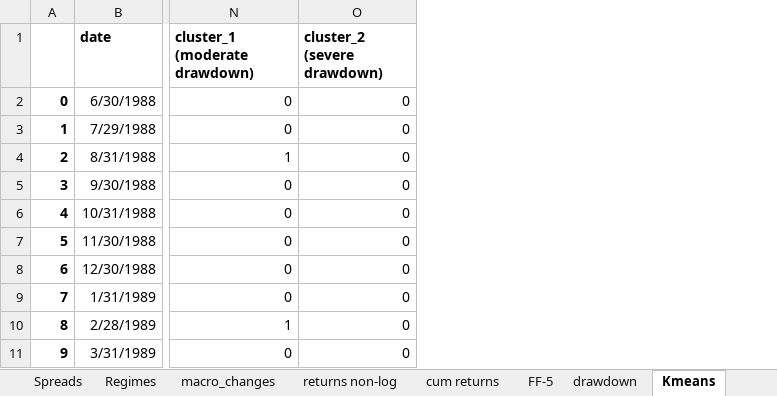
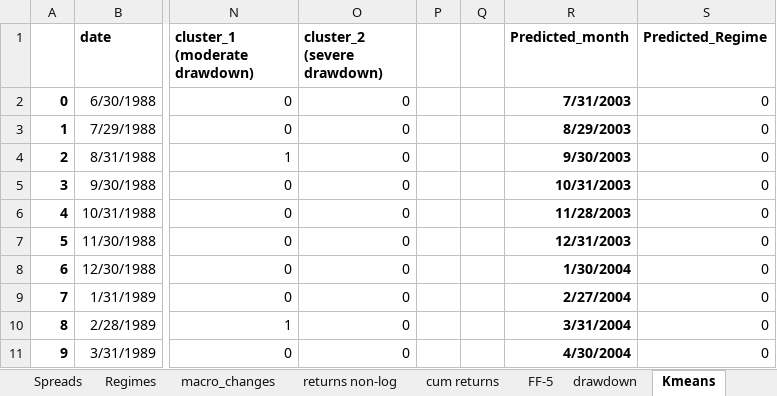
Before and after one commit to Elkkujou/Gradu, an Excel workbook: THE_ONE.xlsx, sheet Kmeans, drawn as a sheet; only a part is shown, gaps mark what is left out; values as stored, in another font and other column widths than the file's, no borders; the diff names each change by its address in the sheet, - before the commit and + after, or states it on an @@ line.

Commit message:
Add files via upload

```diff
--- a/THE_ONE.xlsx (sheet Kmeans)
+++ b/THE_ONE.xlsx (sheet Kmeans)
+column P, empty
+column Q, empty
+column R (Predicted_month), rows 2-11: 7/31/2003 | 8/29/2003 | 9/30/2003 | 10/31/2003 | 11/28/2003 | 12/31/2003 | 1/30/2004 | 2/27/2004 | 3/31/2004 | 4/30/2004
+column S (Predicted_Regime), rows 2-11: all 0
```
